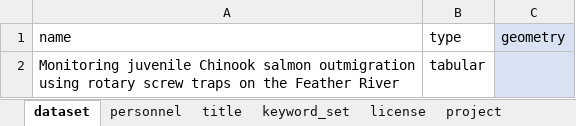
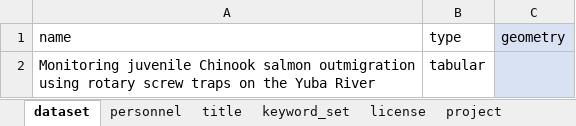
Before and after one commit to SRJPE/jpe-yuba-edi, an Excel workbook: data-raw/metadata/yuba_metadata.xlsx, sheet dataset, drawn as a sheet; values as stored, in another font and other column widths than the file's, no borders; the diff names each change by its address in the sheet, - before the commit and + after, or states it on an @@ line.

Commit message:
inits yuba project metadata file

```diff
--- a/data-raw/metadata/yuba_metadata.xlsx (sheet dataset)
+++ b/data-raw/metadata/yuba_metadata.xlsx (sheet dataset)
-A2 (name): …on the Feather River
+A2 (name): …on the Yuba River
```
Also changed, not shown: sheet coverage, sheet personnel, sheet title, sheet license.
